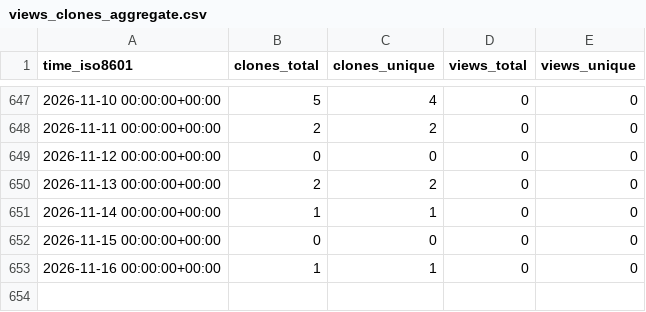
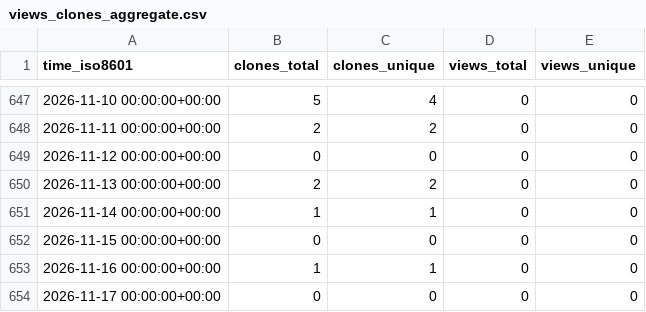
Before and after one commit to NBICLAB/optgan-data-repo, a CSV file: NBICLAB/OPT-GAN/ghrs-data/views_clones_aggregate.csv, drawn as a sheet; only a part is shown, gaps mark what is left out.

```diff
--- a/NBICLAB/OPT-GAN/ghrs-data/views_clones_aggregate.csv
+++ b/NBICLAB/OPT-GAN/ghrs-data/views_clones_aggregate.csv
@@ -653 +653,2 @@ time_iso8601,clones_total,clones_unique,views_total,views_unique
 2026-11-16 00:00:00+00:00,1,1,0,0
+2026-11-17 00:00:00+00:00,0,0,0,0
```
Also changed, not shown: 1 other file.
